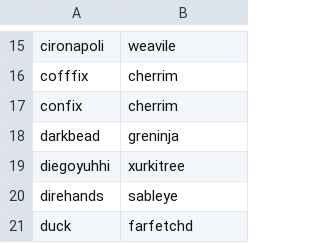
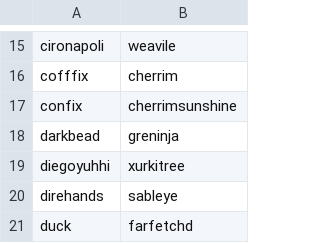
Before and after one commit to Parnassius/ps-userlist-icons, a CSV file: data.csv, drawn as a sheet; only a part is shown, gaps mark what is left out.

```diff
--- a/data.csv
+++ b/data.csv
@@ -16,3 +16,3 @@ cironapoli,weavile
 cofffix,cherrim
-confix,cherrim
+confix,cherrimsunshine
 darkbead,greninja
```
Also changed, not shown: 2 other files.
